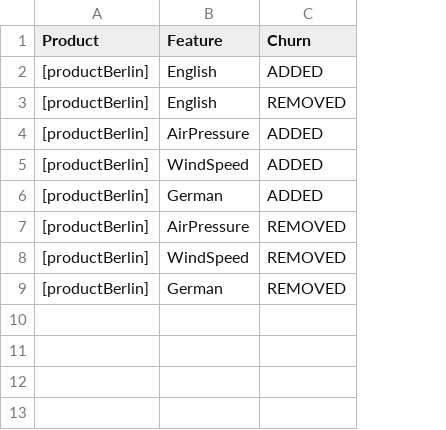
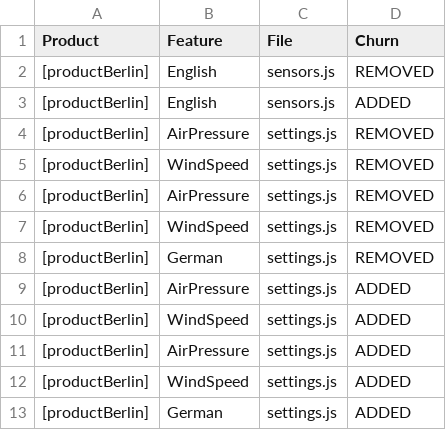
Before and after one commit to onekin/Git2SPLdb, a CSV file: src/main/resources/spl-data/customizations-Release-productBerlin-v2.00+.csv, drawn as a sheet; addresses are those after the commit; the diff names each change by its address in the sheet, - before the commit and + after, or states it on an @@ line.

```diff
--- a/src/main/resources/spl-data/customizations-Release-productBerlin-v2.00+.csv
+++ b/src/main/resources/spl-data/customizations-Release-productBerlin-v2.00+.csv
+column C (File), row 3: sensors.js; rows 11-13: all settings.js
@@ row 3 moved to row 2: [productBerlin] @@
@@ row 7 moved to row 4: [productBerlin] @@
@@ row 8 moved to row 5: [productBerlin] @@
+row 6: [productBerlin] | AirPressure | settings.js | REMOVED
+row 7: [productBerlin] | WindSpeed | settings.js | REMOVED
@@ row 9 moved to row 8: [productBerlin] @@
+row 9: [productBerlin] | AirPressure | settings.js | ADDED
+row 10: [productBerlin] | WindSpeed | settings.js | ADDED
```
Also changed, not shown: src/main/resources/spl-data/customizations-Release-productBerline-v1.01+.csv, src/main/resources/spl-data/customizations-Release-productDonosti-v1.00+.csv, 7 other files.
